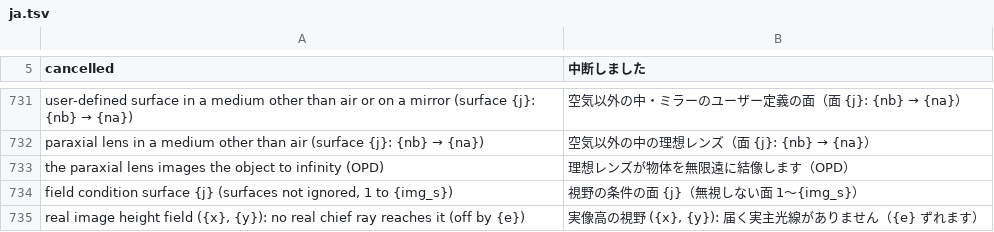
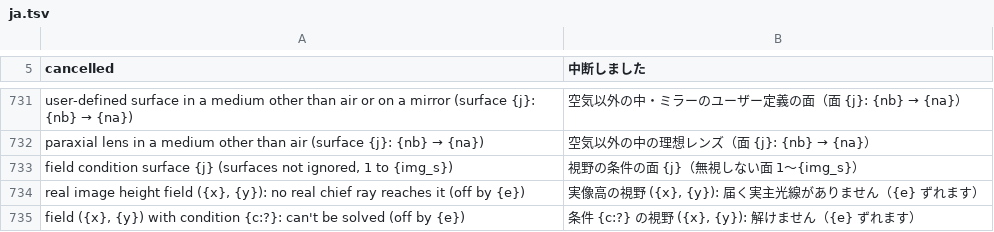
Before and after one commit to masa-iwm/lensbench, a TSV file: crates/lensbench-core/lang/ja.tsv, drawn as a sheet; only a part is shown, gaps mark what is left out; the shorter side is filled out with more unchanged rows; the diff names each change by its address in the sheet, - before the commit and + after, or states it on an @@ line.

```diff
--- a/crates/lensbench-core/lang/ja.tsv
+++ b/crates/lensbench-core/lang/ja.tsv
-row 733: the paraxial lens images the object to infinity (OPD) | 理想レンズが物体を無限遠に結像します（OPD）
```
Also changed, not shown: 3 other files.
